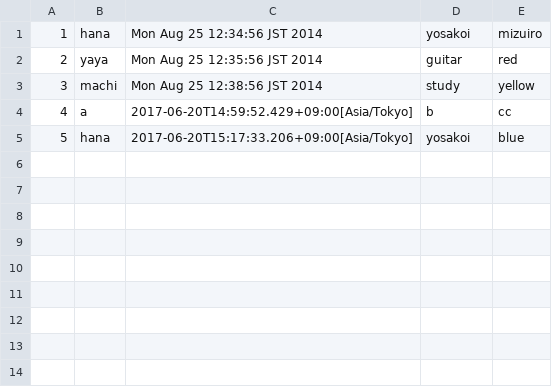
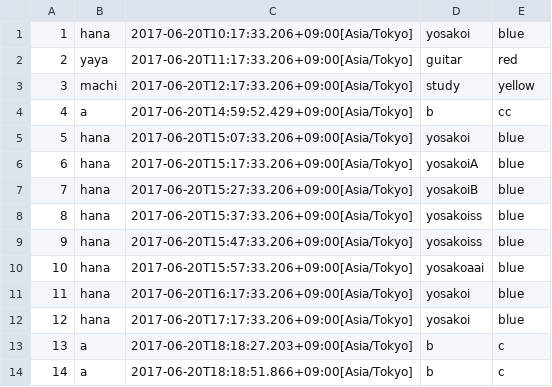
Before and after one commit to sakura818/write-http-server-01, a CSV file: src/main/resources/SaveBoard.csv, drawn as a sheet; addresses are those after the commit; the diff names each change by its address in the sheet, - before the commit and + after, or states it on an @@ line.

Commit message:
csvファイルを編集

```diff
--- a/src/main/resources/SaveBoard.csv
+++ b/src/main/resources/SaveBoard.csv
-C1: Mon Aug 25 12:34:56 JST 2014
+C1: 2017-06-20T10:17:33.206+09:00[Asia/Tokyo]
-E1: mizuiro
+E1: blue
-C2: Mon Aug 25 12:35:56 JST 2014
+C2: 2017-06-20T11:17:33.206+09:00[Asia/Tokyo]
-C3: Mon Aug 25 12:38:56 JST 2014
+C3: 2017-06-20T12:17:33.206+09:00[Asia/Tokyo]
+row 5: 5 | hana | 2017-06-20T15:07:33.206+09:00[Asia/Tokyo] | yosakoi | blue
@@ column A renumbered in row 6 @@
-D6: yosakoi
+D6: yosakoiA
+row 7: 7 | hana | 2017-06-20T15:27:33.206+09:00[Asia/Tokyo] | yosakoiB | blue
+row 8: 8 | hana | 2017-06-20T15:37:33.206+09:00[Asia/Tokyo] | yosakoiss | blue
+row 9: 9 | hana | 2017-06-20T15:47:33.206+09:00[Asia/Tokyo] | yosakoiss | blue
+row 10: 10 | hana | 2017-06-20T15:57:33.206+09:00[Asia/Tokyo] | yosakoaai | blue
+row 11: 11 | hana | 2017-06-20T16:17:33.206+09:00[Asia/Tokyo] | yosakoi | blue
+row 12: 12 | hana | 2017-06-20T17:17:33.206+09:00[Asia/Tokyo] | yosakoi | blue
+row 13: 13 | a | 2017-06-20T18:18:27.203+09:00[Asia/Tokyo] | b | c
+row 14: 14 | a | 2017-06-20T18:18:51.866+09:00[Asia/Tokyo] | b | c
```
